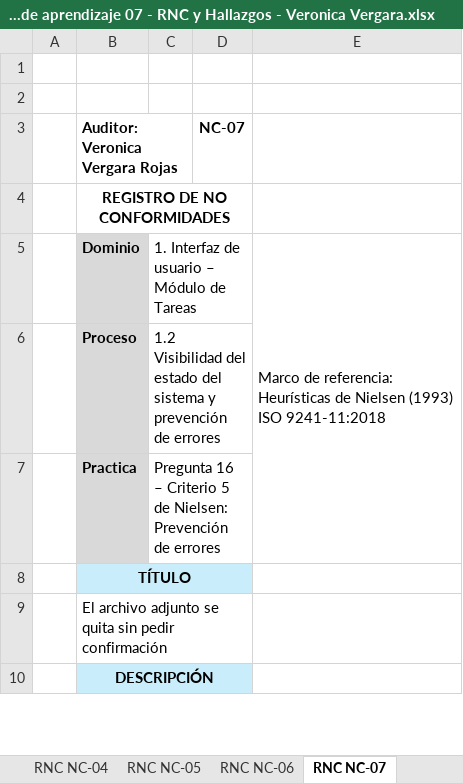
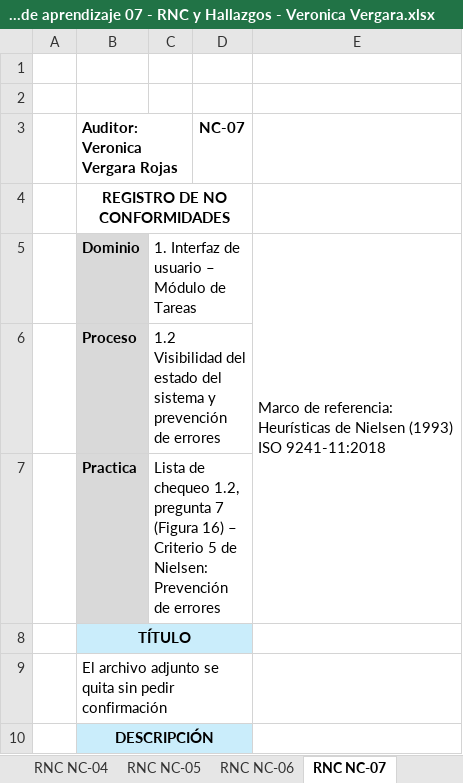
Before and after one commit to ver20/AUDITORIA, an Excel workbook: EJECUCION/Auditor_1_Veronica Vergara/Actividad de aprendizaje 07 - RNC y Hallazgos - Veronica Vergara.xlsx, sheet RNC NC-07, drawn as a sheet; only a part is shown; values as stored, in another font and other column widths than the file's, no borders; the diff covers the shown part only; the diff names each change by its address in the sheet, - before the commit and + after, or states it on an @@ line.

```diff
--- a/EJECUCION/Auditor_1_Veronica Vergara/Actividad de aprendizaje 07 - RNC y Hallazgos - Veronica Vergara.xlsx (sheet RNC NC-07)
+++ b/EJECUCION/Auditor_1_Veronica Vergara/Actividad de aprendizaje 07 - RNC y Hallazgos - Veronica Vergara.xlsx (sheet RNC NC-07)
-C7: Pregunta 16 – Criterio…
+C7: Lista de chequeo 1.2, pregunta 7 (Figura 16) – Criterio…
```
Also changed, not shown: 2 edited cells elsewhere in this sheet, sheet RNC NC-02, sheet RNC NC-03, sheet RNC NC-06, sheet RNC NC-01, sheet RNC NC-05, sheet RNC NC-04.
